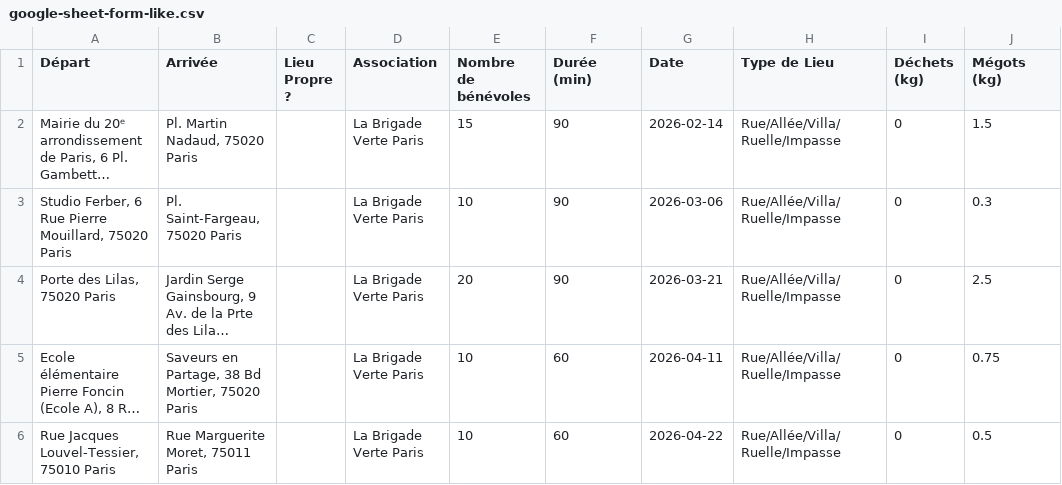
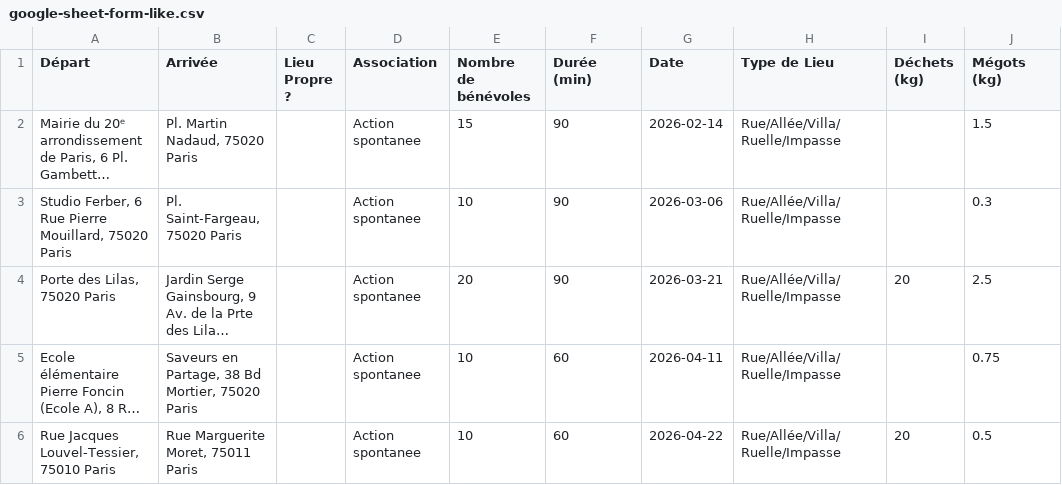
Before and after one commit to maxd4/CleanmyMap, a CSV file: apps/web/data/raw/google-sheet-form-like.csv, drawn as a sheet; only a part is shown; long unchanged cells end in …; the diff names each change by its address in the sheet, - before the commit and + after, or states it on an @@ line.

```diff
--- a/apps/web/data/raw/google-sheet-form-like.csv
+++ b/apps/web/data/raw/google-sheet-form-like.csv
-D2:D6 (Association): La Brigade Verte Paris
+D2:D6 (Association): Action spontanee
-I2:I3 (Déchets (kg)): 0
+I2:I3 (Déchets (kg)): (empty)
-I4 (Déchets (kg)): 0
+I4 (Déchets (kg)): 20
-I5 (Déchets (kg)): 0
+I5 (Déchets (kg)): (empty)
-I6 (Déchets (kg)): 0
+I6 (Déchets (kg)): 20
```
Also changed, not shown: 45 other files.
